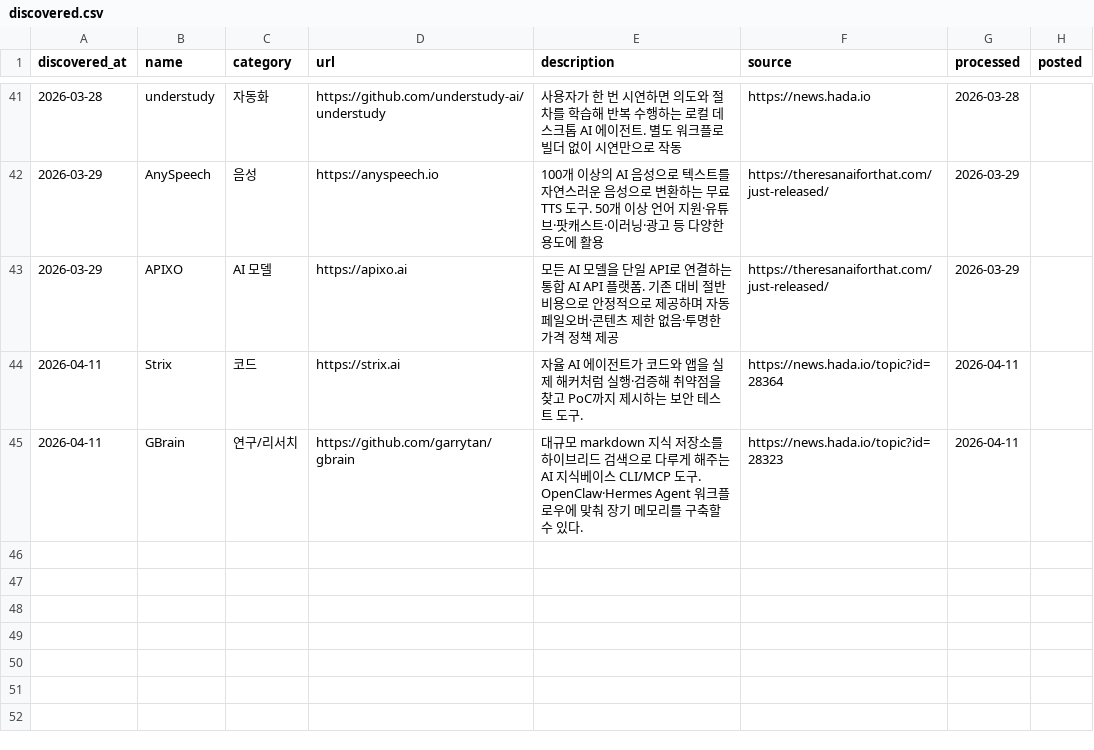
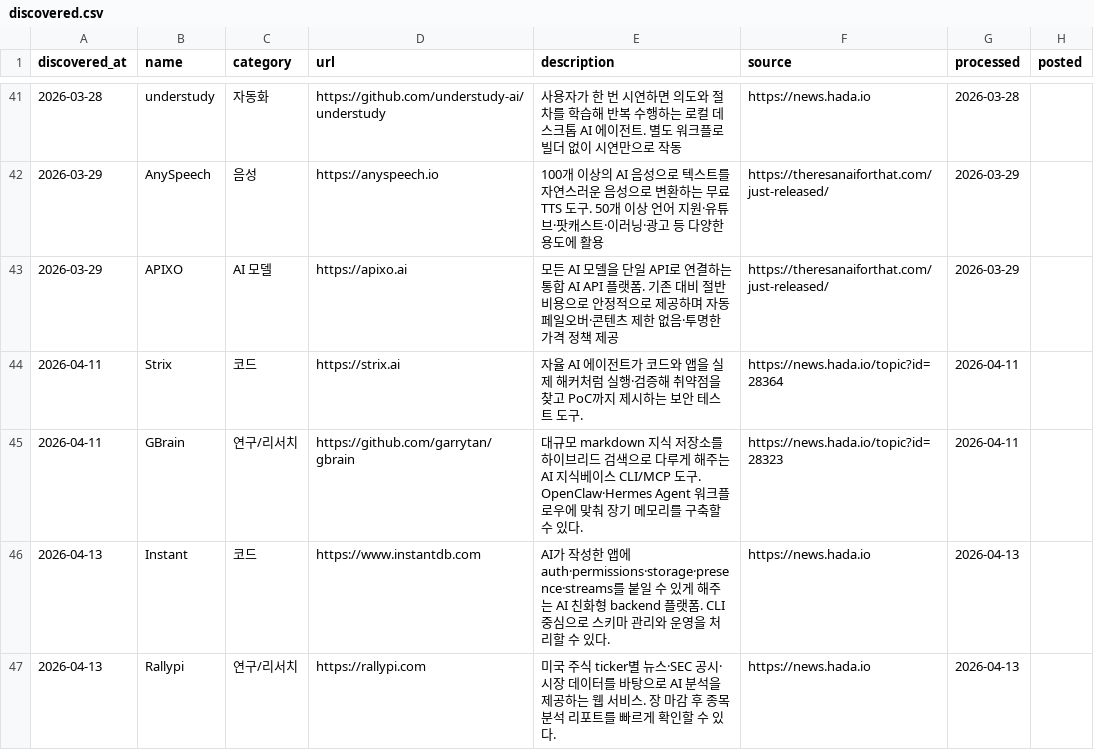
Before and after one commit to idisgh/airang, a CSV file: .agents/memory/discovered.csv, drawn as a sheet; only a part is shown, gaps mark what is left out.

Commit message:
feat: add airang tools instant and rallypi

```diff
--- a/.agents/memory/discovered.csv
+++ b/.agents/memory/discovered.csv
@@ -45 +45,3 @@ discovered_at,name,category,url,description,source,processed,posted
 2026-04-11,GBrain,연구/리서치,https://github.com/garrytan/gbrain,대규모 markdown 지식 저장소를 하이브리드 검색으로 다루게 해주는 AI 지식베이스 CLI/MCP 도구. OpenClaw·Hermes Agent 워크플로우에 맞춰 장기 메모리를 구축할 수 있다.,https://news.hada.io/topic?id=28323,2026-04-11,
+2026-04-13,Instant,코드,https://www.instantdb.com,AI가 작성한 앱에 auth·permissions·storage·presence·streams를 붙일 수 있게 해주는 AI 친화형 backend 플랫폼. CLI 중심으로 스키마 관리와 운영을 처리할 수 있다.,https://news.hada.io,2026-04-13,
+2026-04-13,Rallypi,연구/리서치,https://rallypi.com,미국 주식 ticker별 뉴스·SEC 공시·시장 데이터를 바탕으로 AI 분석을 제공하는 웹 서비스. 장 마감 후 종목 분석 리포트를 빠르게 확인할 수 있다.,https://news.hada.io,2026-04-13,
```
Also changed, not shown: 4 other files.
